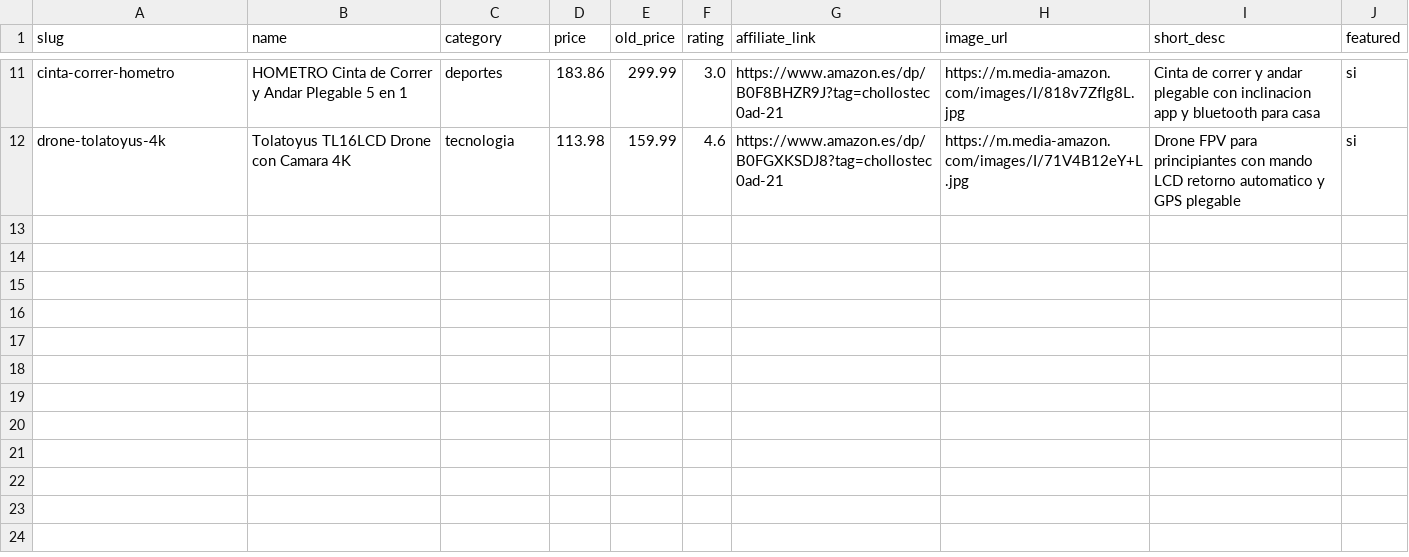
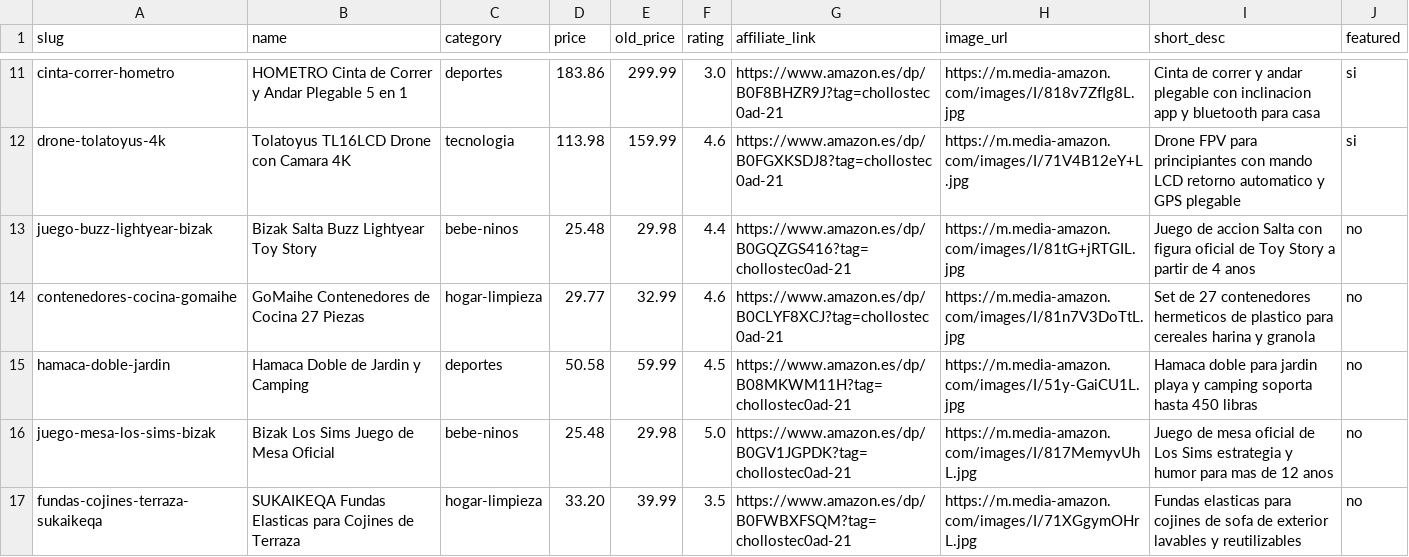
Before and after one commit to danielbarriogalindos-debug/chollos-afiliados, a CSV file: data/products.csv, drawn as a sheet; only a part is shown, gaps mark what is left out; the diff covers the shown part only; the diff names each change by its address in the sheet, - before the commit and + after, or states it on an @@ line.

Commit message:
Anadir 9 productos reales mas y mejorar la alfombra existente
Nuevos productos verificados en amazon.es/deals con descuento real >=10%,
precio, imagen y valoracion reales. Catalogo total: 20 productos en
5 categorias activas (deportes, tecnologia, hogar-limpieza, mascotas,
bebe-ninos). Moda y belleza sigue pendiente de encontrar ofertas reales
que cumplan el filtro de calidad.

```diff
--- a/data/products.csv
+++ b/data/products.csv
+row 13: juego-buzz-lightyear-bizak | Bizak Salta Buzz Lightyear Toy Story | bebe-ninos | 25.48 | 29.98 | 4.4 | https://www.amazon.es/dp/B0GQZGS416?tag=chollostec0ad-21 | https://m.media-amazon.com/images/I/81tG+jRTGIL.jpg | Juego de accion Salta con figura oficial de Toy Story a partir de 4 anos | no
+row 14: contenedores-cocina-gomaihe | GoMaihe Contenedores de Cocina 27 Piezas | hogar-limpieza | 29.77 | 32.99 | 4.6 | https://www.amazon.es/dp/B0CLYF8XCJ?tag=chollostec0ad-21 | https://m.media-amazon.com/images/I/81n7V3DoTtL.jpg | Set de 27 contenedores hermeticos de plastico para cereales harina y granola | no
+row 15: hamaca-doble-jardin | Hamaca Doble de Jardin y Camping | deportes | 50.58 | 59.99 | 4.5 | https://www.amazon.es/dp/B08MKWM11H?tag=chollostec0ad-21 | https://m.media-amazon.com/images/I/51y-GaiCU1L.jpg | Hamaca doble para jardin playa y camping soporta hasta 450 libras | no
+row 16: juego-mesa-los-sims-bizak | Bizak Los Sims Juego de Mesa Oficial | bebe-ninos | 25.48 | 29.98 | 5.0 | https://www.amazon.es/dp/B0GV1JGPDK?tag=chollostec0ad-21 | https://m.media-amazon.com/images/I/817MemyvUhL.jpg | Juego de mesa oficial de Los Sims estrategia y humor para mas de 12 anos | no
+row 17: fundas-cojines-terraza-sukaikeqa | SUKAIKEQA Fundas Elasticas para Cojines de Terraza | hogar-limpieza | 33.20 | 39.99 | 3.5 | https://www.amazon.es/dp/B0FWBXFSQM?tag=chollostec0ad-21 | https://m.media-amazon.com/images/I/71XGgymOHrL.jpg | Fundas elasticas para cojines de sofa de exterior lavables y reutilizables | no
```
Also changed, not shown: 4 added rows and 7 edited cells elsewhere in this file, 23 other files.
